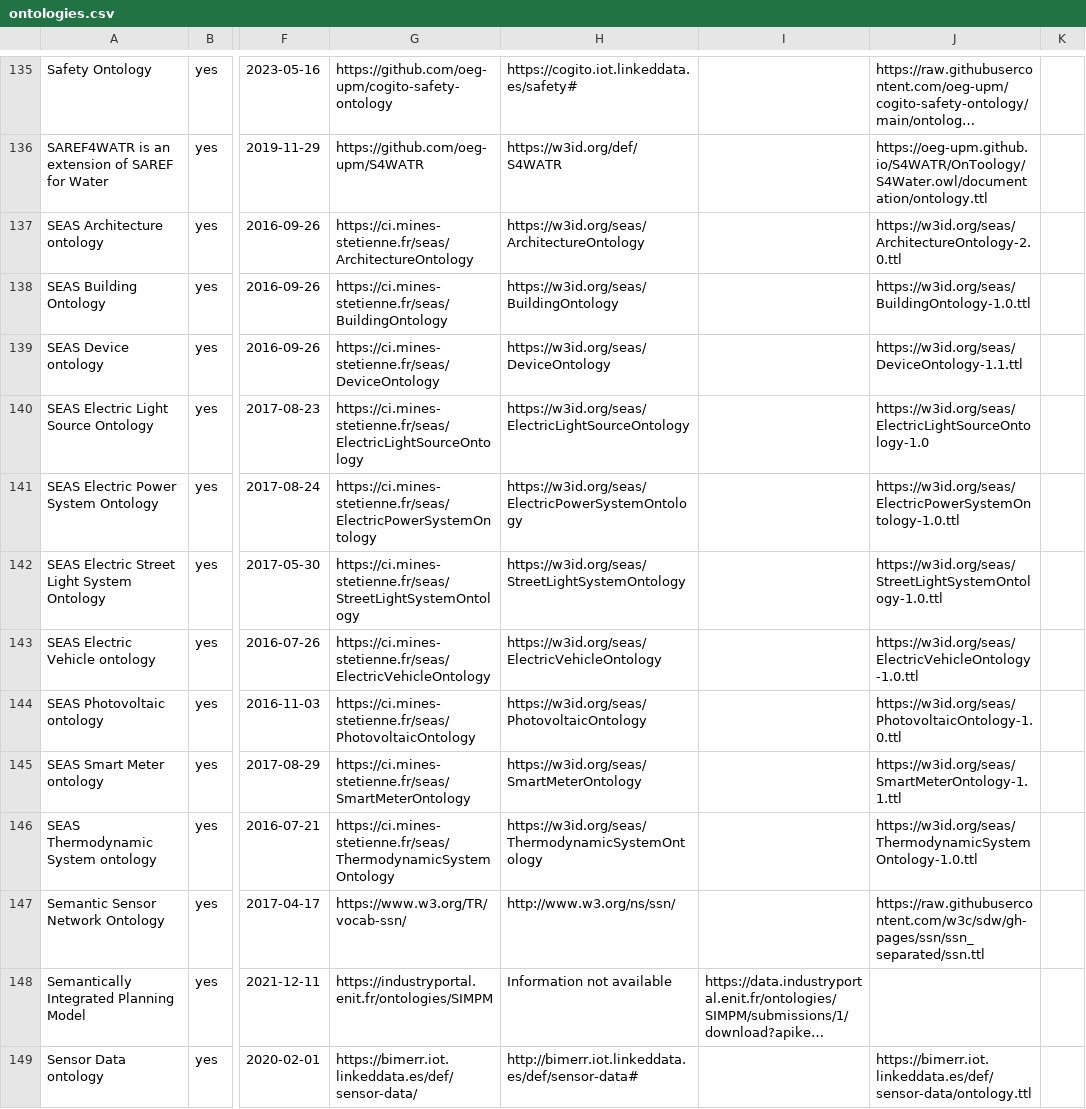
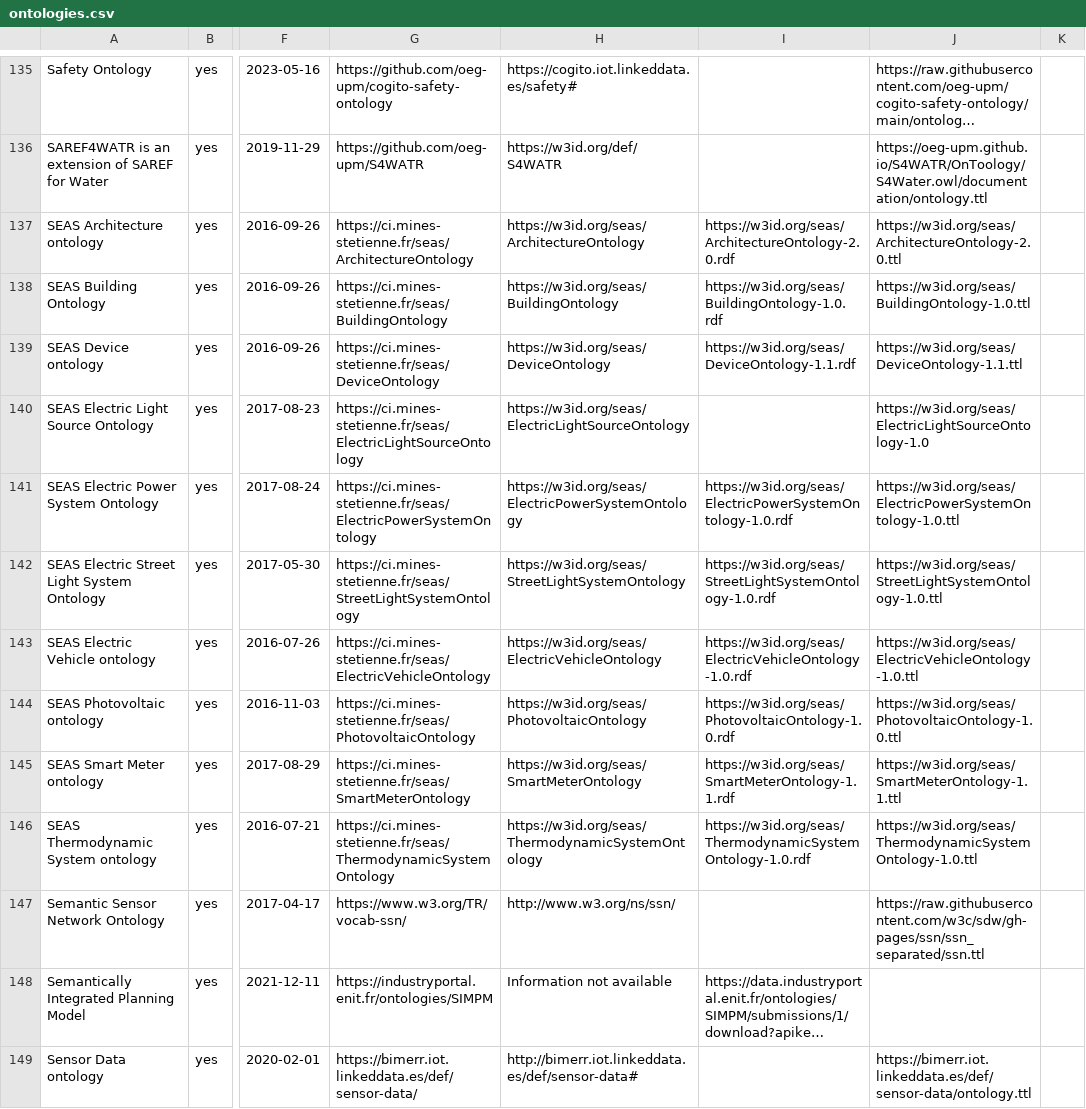
Before and after one commit to k00ni/manufacturing-industry-ontology-list, a CSV file: ontologies.csv, drawn as a sheet; only a part is shown, gaps mark what is left out; long unchanged cells end in …; the diff covers the shown part only; the diff names each change by its address in the sheet, - before the commit and + after, or states it on an @@ line.

```diff
--- a/ontologies.csv
+++ b/ontologies.csv
-I137: (empty)
+I137: https://w3id.org/seas/ArchitectureOntology-2.0.rdf
-I138: (empty)
+I138: https://w3id.org/seas/BuildingOntology-1.0.rdf
-I139: (empty)
+I139: https://w3id.org/seas/DeviceOntology-1.1.rdf
-I141: (empty)
+I141: https://w3id.org/seas/ElectricPowerSystemOntology-1.0.rdf
-I142: (empty)
+I142: https://w3id.org/seas/StreetLightSystemOntology-1.0.rdf
-I143: (empty)
+I143: https://w3id.org/seas/ElectricVehicleOntology-1.0.rdf
-I144: (empty)
+I144: https://w3id.org/seas/PhotovoltaicOntology-1.0.rdf
-I145: (empty)
+I145: https://w3id.org/seas/SmartMeterOntology-1.1.rdf
-I146: (empty)
+I146: https://w3id.org/seas/ThermodynamicSystemOntology-1.0.rdf
```
Also changed, not shown: 54 edited cells elsewhere in this file, 2 other files.
